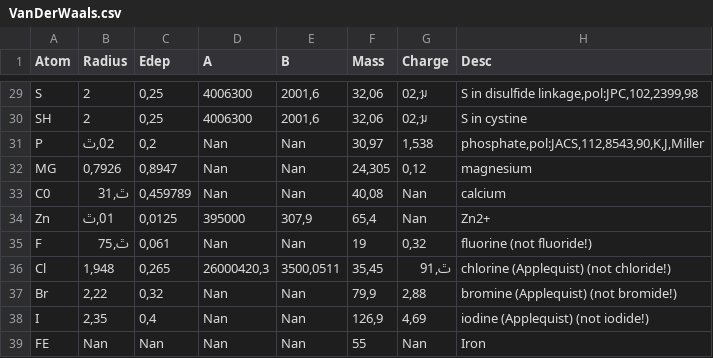
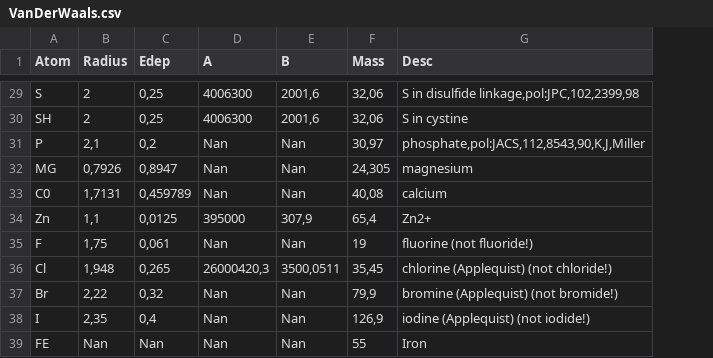
Before and after one commit to zedrian/smat, a CSV file: Docking_killer/VanDerWaals.csv, drawn as a sheet; only a part is shown, gaps mark what is left out; the diff covers the shown part only; the diff names each change by its address in the sheet, - before the commit and + after, or states it on an @@ line.

Commit message:
working parser but code should be rewritten! Add new molecules and make possible reading charges from the end of the file.

```diff
--- a/Docking_killer/VanDerWaals.csv
+++ b/Docking_killer/VanDerWaals.csv
-column G (Charge), rows 29-39: 02,ᥭ | 02,ᥭ | 1,538 | 0,12 | Nan | Nan | 0,32 | ﭢ,91 | 2,88 | 4,69 | Nan
-B31 (Radius): 02,ﭢ
+B31 (Radius): 2,1
-B33 (Radius): ﭢ,31
+B33 (Radius): 1,7131
-B34 (Radius): 01,ﭢ
+B34 (Radius): 1,1
-B35 (Radius): ﭢ,75
+B35 (Radius): 1,75
```
Also changed, not shown: 16 edited cells elsewhere in this file, 2 other files.
